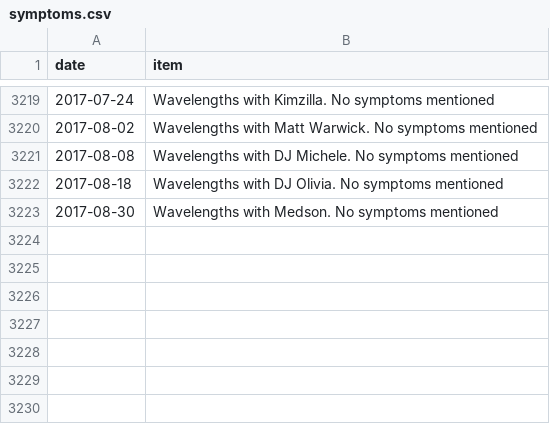
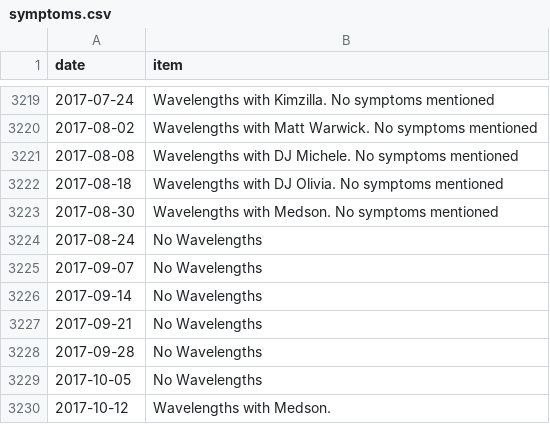
Before and after one commit to SpikeyBXL/thursdaywavelengths, a CSV file: data/symptoms.csv, drawn as a sheet; only a part is shown, gaps mark what is left out; the diff names each change by its address in the sheet, - before the commit and + after, or states it on an @@ line.

Commit message:
Add entries for dates with no wavelengths
Added entries for dates with no wavelengths mentioned.

```diff
--- a/data/symptoms.csv
+++ b/data/symptoms.csv
+row 3224: 2017-08-24 | No Wavelengths
+row 3225: 2017-09-07 | No Wavelengths
+row 3226: 2017-09-14 | No Wavelengths
+row 3227: 2017-09-21 | No Wavelengths
+row 3228: 2017-09-28 | No Wavelengths
+row 3229: 2017-10-05 | No Wavelengths
+row 3230: 2017-10-12 | Wavelengths with Medson.
```
